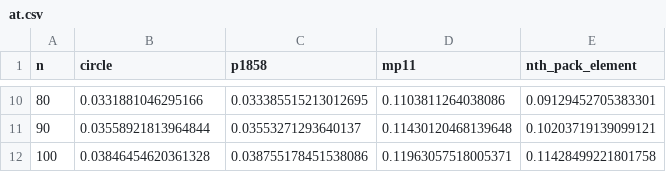
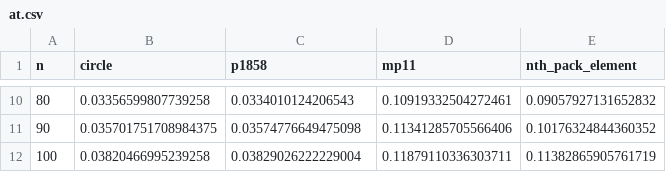
Before and after one commit to qlibs/mp, a CSV file: results/circle/at.csv, drawn as a sheet; only a part is shown, gaps mark what is left out; the diff covers the shown part only.

```diff
--- a/results/circle/at.csv
+++ b/results/circle/at.csv
@@ -10,3 +10,3 @@ n,circle,p1858,mp11,nth_pack_element
-80,0.0331881046295166,0.033385515213012695,0.1103811264038086,0.09129452705383301
-90,0.03558921813964844,0.03553271293640137,0.11430120468139648,0.10203719139099121
-100,0.03846454620361328,0.038755178451538086,0.11963057518005371,0.11428499221801758
+80,0.03356599807739258,0.0334010124206543,0.10919332504272461,0.09057927131652832
+90,0.035701751708984375,0.03574776649475098,0.11341285705566406,0.10176324844360352
+100,0.03820466995239258,0.03829026222229004,0.11879110336303711,0.11382865905761719
```
Also changed, not shown: 32 edited cells elsewhere in this file, results/circle/erase.csv, results/circle/filter.csv, 6 other files.
